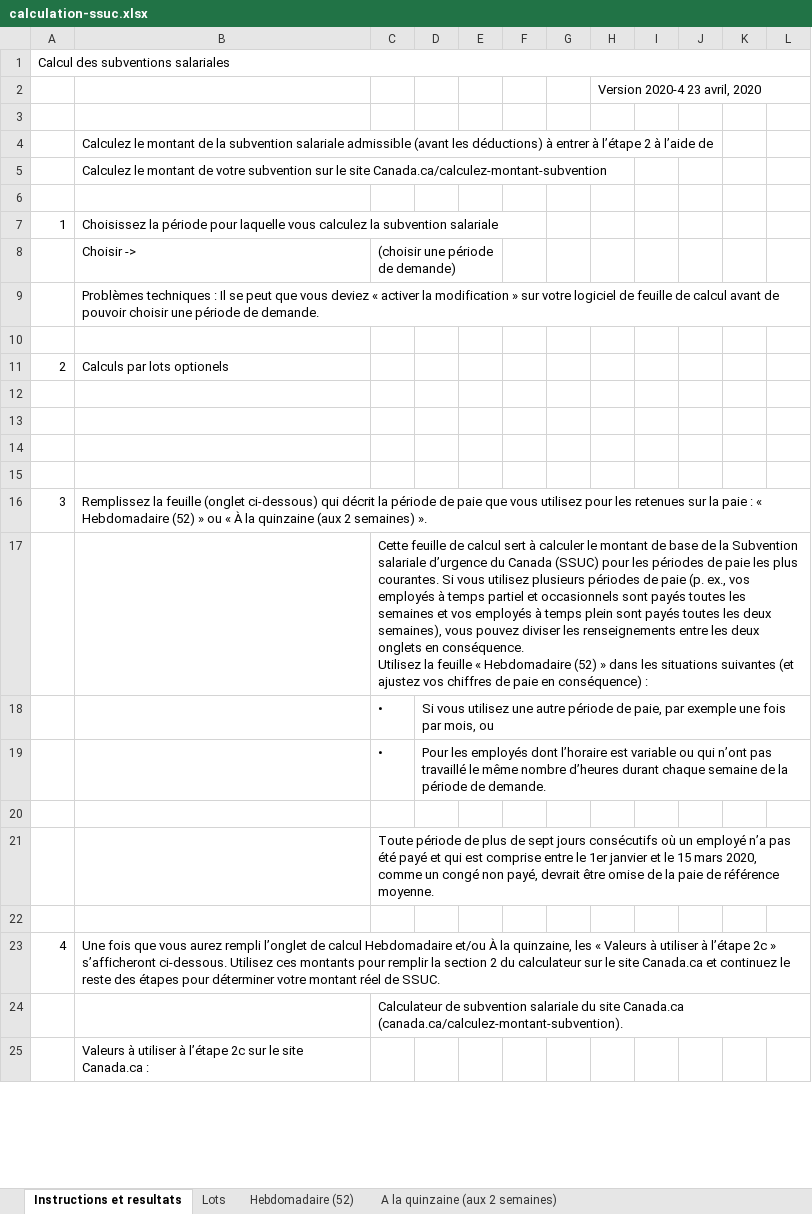
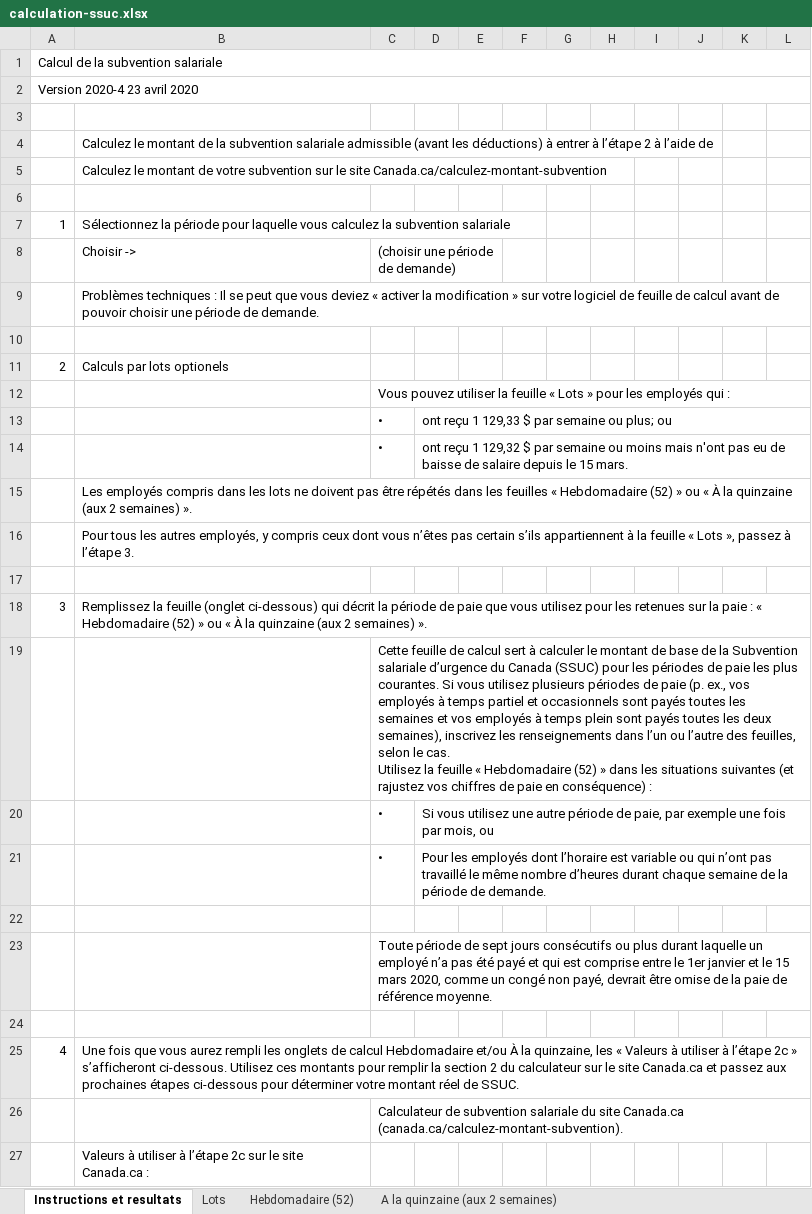
Before and after one commit to gc-proto/wayfinding-orientation, an Excel workbook: proto/wage-subsidy/calculation-ssuc.xlsx, sheet Instructions et resultats, drawn as a sheet; only a part is shown; values as stored, in another font and other column widths than the file's, no cell formats; addresses are those after the commit; ↵ is a line break in a cell; the diff covers the shown part only; the diff names each change by its address in the sheet, - before the commit and + after, or states it on an @@ line.

```diff
--- a/proto/wage-subsidy/calculation-ssuc.xlsx (sheet Instructions et resultats)
+++ b/proto/wage-subsidy/calculation-ssuc.xlsx (sheet Instructions et resultats)
@@ column A renumbered between rows 1 and 2 @@
+A2:L2 merged
-H2: Version 2020-4 23 avril, 2020
+H2: (empty)
-B7: Choisissez la période…
+B7: Sélectionnez la période…
-C12: (empty)
+C12: Vous pouvez utiliser la feuille « Lots » pour les employés qui :
+C12:L12 merged
-row 13: (empty)
+row 13:  |  | • | ont reçu 1 129,33 $ par semaine ou plus; ou
+D13:L13 merged
-row 14: (empty)
+row 14:  |  | • | ont reçu 1 129,32 $ par semaine ou moins mais n'ont pas eu de baisse de salaire depuis le 15 mars.
+D14:L14 merged
+row 15:  | Les employés compris dans les lots ne doivent pas être répétés dans les feuilles « Hebdomadaire (52) » ou « À la quinzaine (aux 2 semaines) ».
+row 16:  | Pour tous les autres employés, y compris ceux dont vous n’êtes pas certain s’ils appartiennent à la feuille « Lots », passez à l’étape 3.
-C19: …deux semaines), vous pouvez diviser les renseignements entre les deux onglets en conséquence. ↵ Utilisez la feuille « Hebdomadaire (52) » dans les situations suivantes (et ajustez vos chiffres…
+C19: …deux semaines), inscrivez les renseignements dans l’un ou l’autre des feuilles, selon le cas. ↵ Utilisez la feuille « Hebdomadaire (52) » dans les situations suivantes (et rajustez vos chiffres…
-C23: …période de plus de sept jours consécutifs où un employé…
+C23: …période de sept jours consécutifs ou plus durant laquelle un employé…
-B25: …aurez rempli l’onglet de calcul Hebdomadaire et/ou À la quinzaine, les « Valeurs à utiliser à l’étape 2c » s’afficheront ci-dessous. Utilisez ces montants pour remplir la section 2 du calculateur sur le site Canada.ca et continuez le reste des étapes pour déterminer…
+B25: …aurez rempli les onglets de calcul Hebdomadaire et/ou À la quinzaine, les « Valeurs à utiliser à l’étape 2c » s’afficheront ci-dessous. Utilisez ces montants pour remplir la section 2 du calculateur sur le site Canada.ca et passez aux prochaines étapes ci-dessous pour déterminer…
+B25:L25 merged
```
Also changed, not shown: 1 edited cell elsewhere in this sheet, sheet Lots, sheet A la quinzaine (aux 2 semaines), sheet Hebdomadaire (52), cell formats, formulas that keep their value, proto/wage-subsidy/cews-calculation.xlsx.
